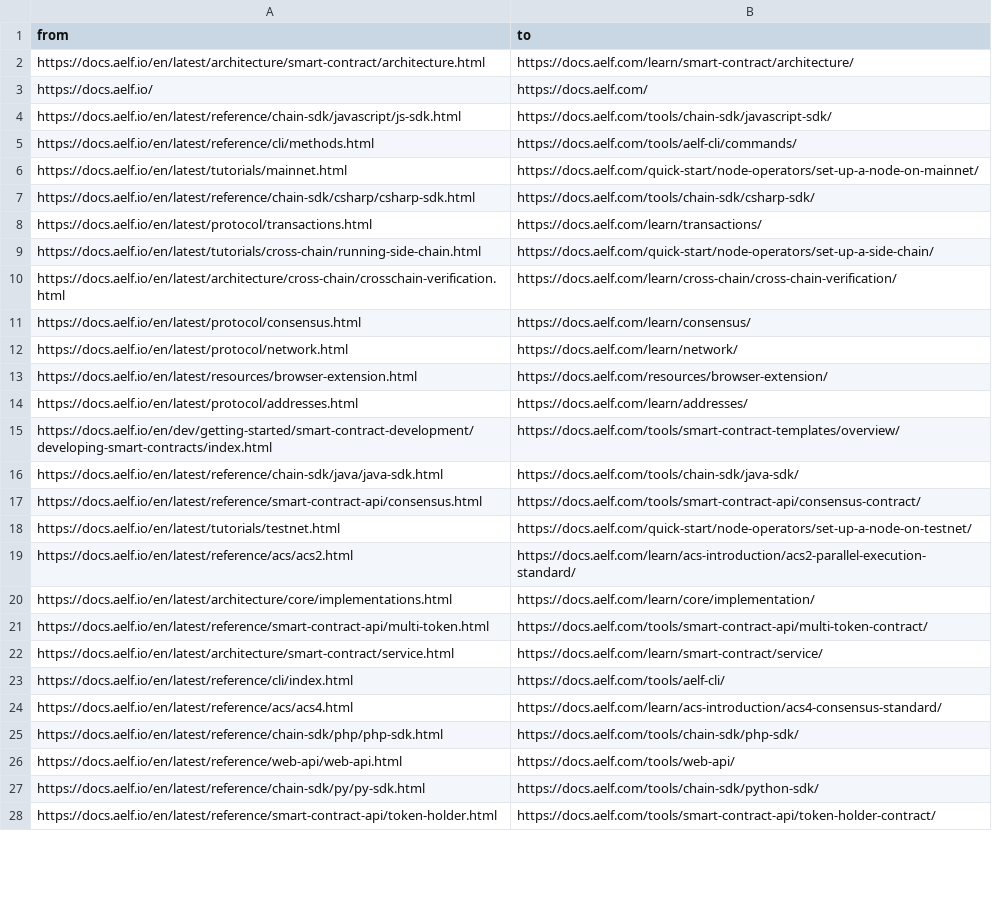
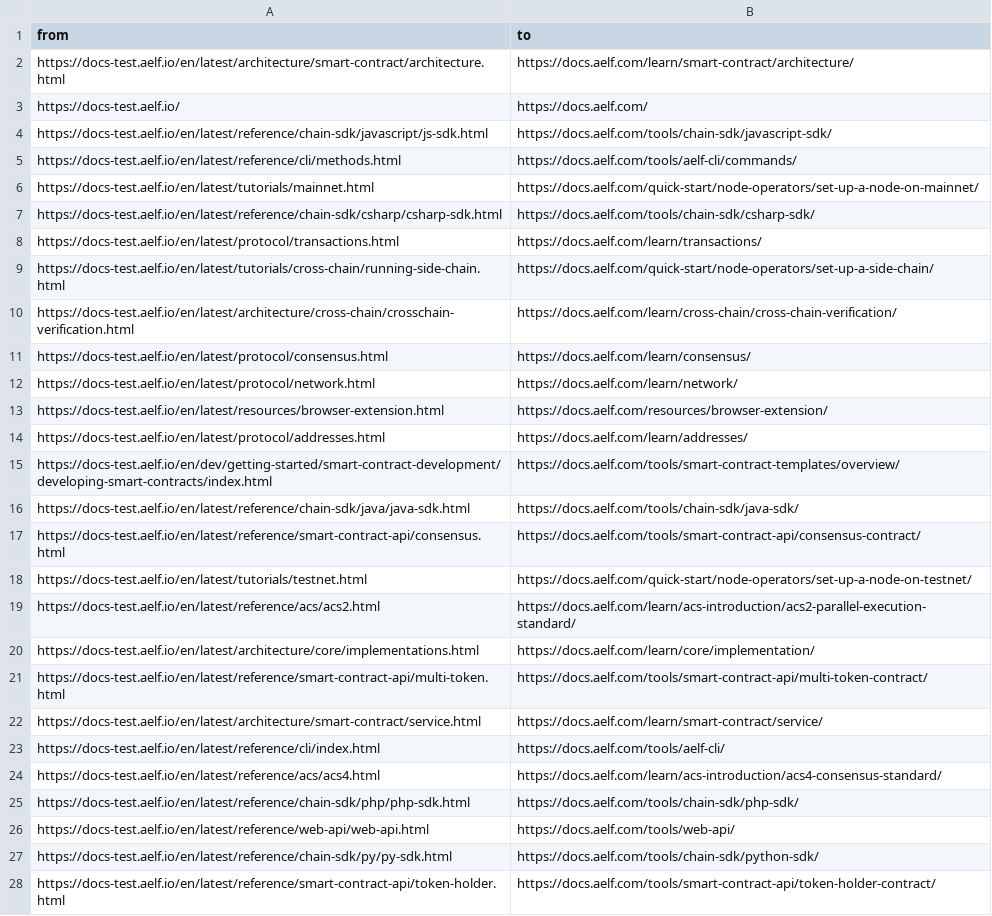
Before and after one commit to yongenaelf/test-redirect-aelf-docs, a CSV file: input.csv, drawn as a sheet; only a part is shown; the diff covers the shown part only; the diff names each change by its address in the sheet, - before the commit and + after, or states it on an @@ line.

Commit message:
fix: input

```diff
--- a/input.csv
+++ b/input.csv
-A2 (from): https://docs.aelf.io/en/latest/architecture/smart-contract/architecture.html
+A2 (from): https://docs-test.aelf.io/en/latest/architecture/smart-contract/architecture.html
-A3 (from): https://docs.aelf.io/
+A3 (from): https://docs-test.aelf.io/
-A4 (from): https://docs.aelf.io/en/latest/reference/chain-sdk/javascript/js-sdk.html
+A4 (from): https://docs-test.aelf.io/en/latest/reference/chain-sdk/javascript/js-sdk.html
-A5 (from): https://docs.aelf.io/en/latest/reference/cli/methods.html
+A5 (from): https://docs-test.aelf.io/en/latest/reference/cli/methods.html
-A6 (from): https://docs.aelf.io/en/latest/tutorials/mainnet.html
+A6 (from): https://docs-test.aelf.io/en/latest/tutorials/mainnet.html
-A7 (from): https://docs.aelf.io/en/latest/reference/chain-sdk/csharp/csharp-sdk.html
+A7 (from): https://docs-test.aelf.io/en/latest/reference/chain-sdk/csharp/csharp-sdk.html
-A8 (from): https://docs.aelf.io/en/latest/protocol/transactions.html
+A8 (from): https://docs-test.aelf.io/en/latest/protocol/transactions.html
-A9 (from): https://docs.aelf.io/en/latest/tutorials/cross-chain/running-side-chain.html
+A9 (from): https://docs-test.aelf.io/en/latest/tutorials/cross-chain/running-side-chain.html
-A10 (from): https://docs.aelf.io/en/latest/architecture/cross-chain/crosschain-verification.html
+A10 (from): https://docs-test.aelf.io/en/latest/architecture/cross-chain/crosschain-verification.html
-A11 (from): https://docs.aelf.io/en/latest/protocol/consensus.html
+A11 (from): https://docs-test.aelf.io/en/latest/protocol/consensus.html
-A12 (from): https://docs.aelf.io/en/latest/protocol/network.html
+A12 (from): https://docs-test.aelf.io/en/latest/protocol/network.html
-A13 (from): https://docs.aelf.io/en/latest/resources/browser-extension.html
+A13 (from): https://docs-test.aelf.io/en/latest/resources/browser-extension.html
-A14 (from): https://docs.aelf.io/en/latest/protocol/addresses.html
+A14 (from): https://docs-test.aelf.io/en/latest/protocol/addresses.html
-A15 (from): https://docs.aelf.io/en/dev/getting-started/smart-contract-development/developing-smart-contracts/index.html
+A15 (from): https://docs-test.aelf.io/en/dev/getting-started/smart-contract-development/developing-smart-contracts/index.html
-A16 (from): https://docs.aelf.io/en/latest/reference/chain-sdk/java/java-sdk.html
+A16 (from): https://docs-test.aelf.io/en/latest/reference/chain-sdk/java/java-sdk.html
-A17 (from): https://docs.aelf.io/en/latest/reference/smart-contract-api/consensus.html
+A17 (from): https://docs-test.aelf.io/en/latest/reference/smart-contract-api/consensus.html
-A18 (from): https://docs.aelf.io/en/latest/tutorials/testnet.html
+A18 (from): https://docs-test.aelf.io/en/latest/tutorials/testnet.html
-A19 (from): https://docs.aelf.io/en/latest/reference/acs/acs2.html
+A19 (from): https://docs-test.aelf.io/en/latest/reference/acs/acs2.html
-A20 (from): https://docs.aelf.io/en/latest/architecture/core/implementations.html
+A20 (from): https://docs-test.aelf.io/en/latest/architecture/core/implementations.html
-A21 (from): https://docs.aelf.io/en/latest/reference/smart-contract-api/multi-token.html
+A21 (from): https://docs-test.aelf.io/en/latest/reference/smart-contract-api/multi-token.html
-A22 (from): https://docs.aelf.io/en/latest/architecture/smart-contract/service.html
+A22 (from): https://docs-test.aelf.io/en/latest/architecture/smart-contract/service.html
-A23 (from): https://docs.aelf.io/en/latest/reference/cli/index.html
+A23 (from): https://docs-test.aelf.io/en/latest/reference/cli/index.html
-A24 (from): https://docs.aelf.io/en/latest/reference/acs/acs4.html
+A24 (from): https://docs-test.aelf.io/en/latest/reference/acs/acs4.html
-A25 (from): https://docs.aelf.io/en/latest/reference/chain-sdk/php/php-sdk.html
+A25 (from): https://docs-test.aelf.io/en/latest/reference/chain-sdk/php/php-sdk.html
-A26 (from): https://docs.aelf.io/en/latest/reference/web-api/web-api.html
+A26 (from): https://docs-test.aelf.io/en/latest/reference/web-api/web-api.html
-A27 (from): https://docs.aelf.io/en/latest/reference/chain-sdk/py/py-sdk.html
+A27 (from): https://docs-test.aelf.io/en/latest/reference/chain-sdk/py/py-sdk.html
-A28 (from): https://docs.aelf.io/en/latest/reference/smart-contract-api/token-holder.html
+A28 (from): https://docs-test.aelf.io/en/latest/reference/smart-contract-api/token-holder.html
```
Also changed, not shown: 106 edited cells elsewhere in this file.
